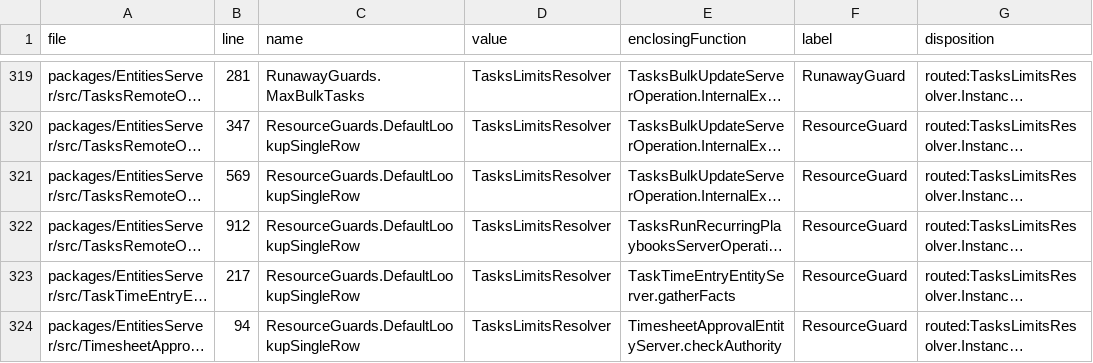
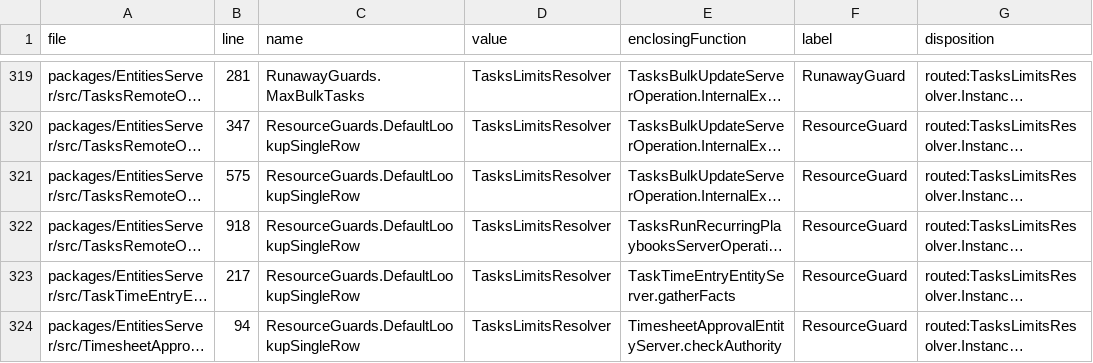
Before and after one commit to MemberJunction/bizapps-tasks, a CSV file: scripts/limits-sweep-classified.csv, drawn as a sheet; only a part is shown, gaps mark what is left out; long unchanged cells end in …; the diff names each change by its address in the sheet, - before the commit and + after, or states it on an @@ line.

```diff
--- a/scripts/limits-sweep-classified.csv
+++ b/scripts/limits-sweep-classified.csv
-B321 (line): 569
+B321 (line): 575
-B322 (line): 912
+B322 (line): 918
```
Also changed, not shown: .mj/specs/limits-sweep-bizapps-tasks.csv, 2 other files.
